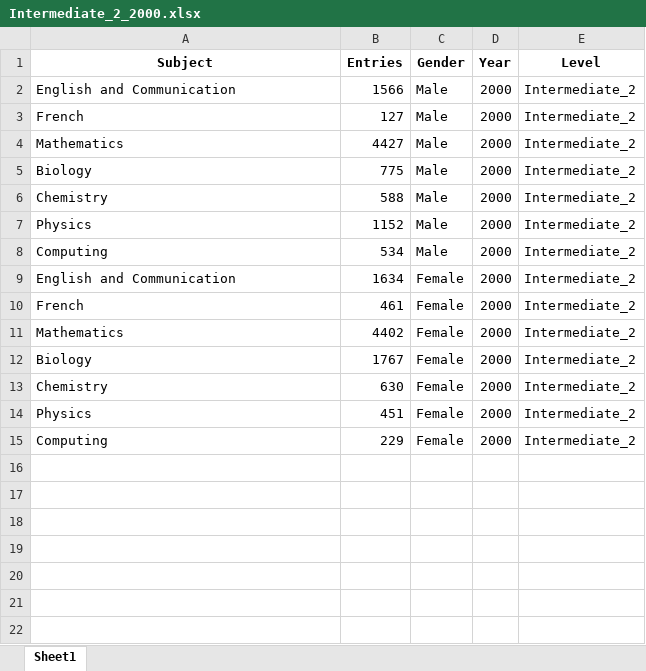
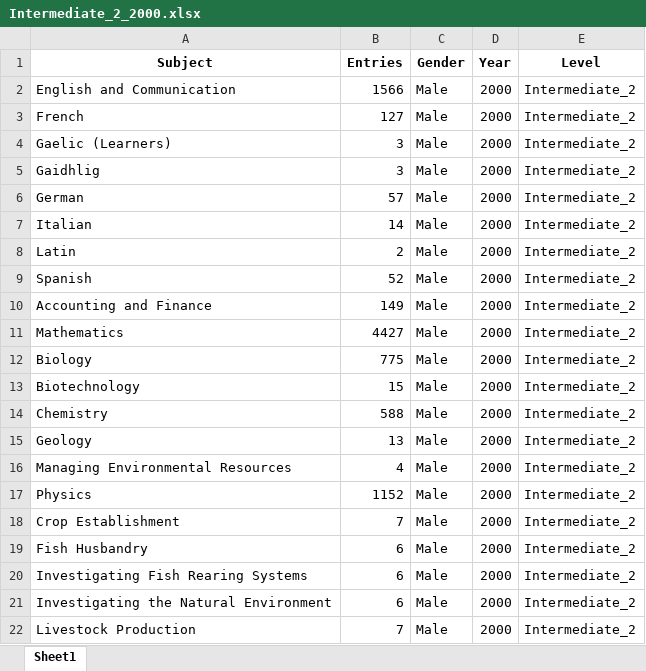
Before and after one commit to staylor11x/dresscode-data-processing, an Excel workbook: output/Intermediate_2_2000.xlsx, sheet Sheet1, drawn as a sheet; only a part is shown; the shorter side is filled out with more unchanged rows; values as stored, in another font and other column widths than the file's, no borders; the diff covers the shown part only; the diff names each change by its address in the sheet, - before the commit and + after, or states it on an @@ line.

```diff
--- a/output/Intermediate_2_2000.xlsx (sheet Sheet1)
+++ b/output/Intermediate_2_2000.xlsx (sheet Sheet1)
+row 4: Gaelic (Learners) | 3 | Male | 2000 | Intermediate_2
+row 5: Gaidhlig | 3 | Male | 2000 | Intermediate_2
+row 6: German | 57 | Male | 2000 | Intermediate_2
+row 7: Italian | 14 | Male | 2000 | Intermediate_2
+row 8: Latin | 2 | Male | 2000 | Intermediate_2
+row 9: Spanish | 52 | Male | 2000 | Intermediate_2
+row 10: Accounting and Finance | 149 | Male | 2000 | Intermediate_2
+row 13: Biotechnology | 15 | Male | 2000 | Intermediate_2
+row 15: Geology | 13 | Male | 2000 | Intermediate_2
+row 16: Managing Environmental Resources | 4 | Male | 2000 | Intermediate_2
+row 18: Crop Establishment | 7 | Male | 2000 | Intermediate_2
+row 19: Fish Husbandry | 6 | Male | 2000 | Intermediate_2
+row 20: Investigating Fish Rearing Systems | 6 | Male | 2000 | Intermediate_2
+row 21: Investigating the Natural Environment | 6 | Male | 2000 | Intermediate_2
+row 22: Livestock Production | 7 | Male | 2000 | Intermediate_2
```
Also changed, not shown: 91 added rows elsewhere in this sheet, output/Intermediate_2_2001.xlsx, output/Intermediate_2_2002.xlsx, 4 other files.
